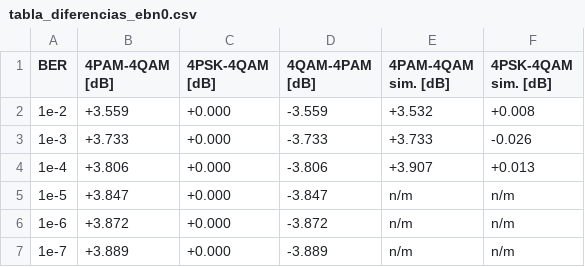
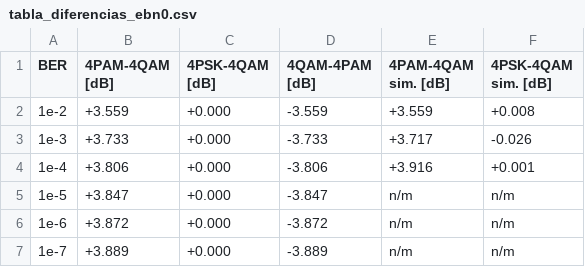
Before and after one commit to jhon15945245/Trabajo_de_digitales_2, a CSV file: resultados/tabla_diferencias_ebn0.csv, drawn as a sheet.

```diff
--- a/resultados/tabla_diferencias_ebn0.csv
+++ b/resultados/tabla_diferencias_ebn0.csv
@@ -1,5 +1,5 @@
 BER,4PAM-4QAM [dB],4PSK-4QAM [dB],4QAM-4PAM [dB],4PAM-4QAM sim. [dB],4PSK-4QAM sim. [dB]
-1e-2,+3.559,+0.000,-3.559,+3.532,+0.008
-1e-3,+3.733,+0.000,-3.733,+3.733,-0.026
-1e-4,+3.806,+0.000,-3.806,+3.907,+0.013
+1e-2,+3.559,+0.000,-3.559,+3.559,+0.008
+1e-3,+3.733,+0.000,-3.733,+3.717,-0.026
+1e-4,+3.806,+0.000,-3.806,+3.916,+0.001
 1e-5,+3.847,+0.000,-3.847,n/m,n/m
```
Also changed, not shown: 19 other files.
